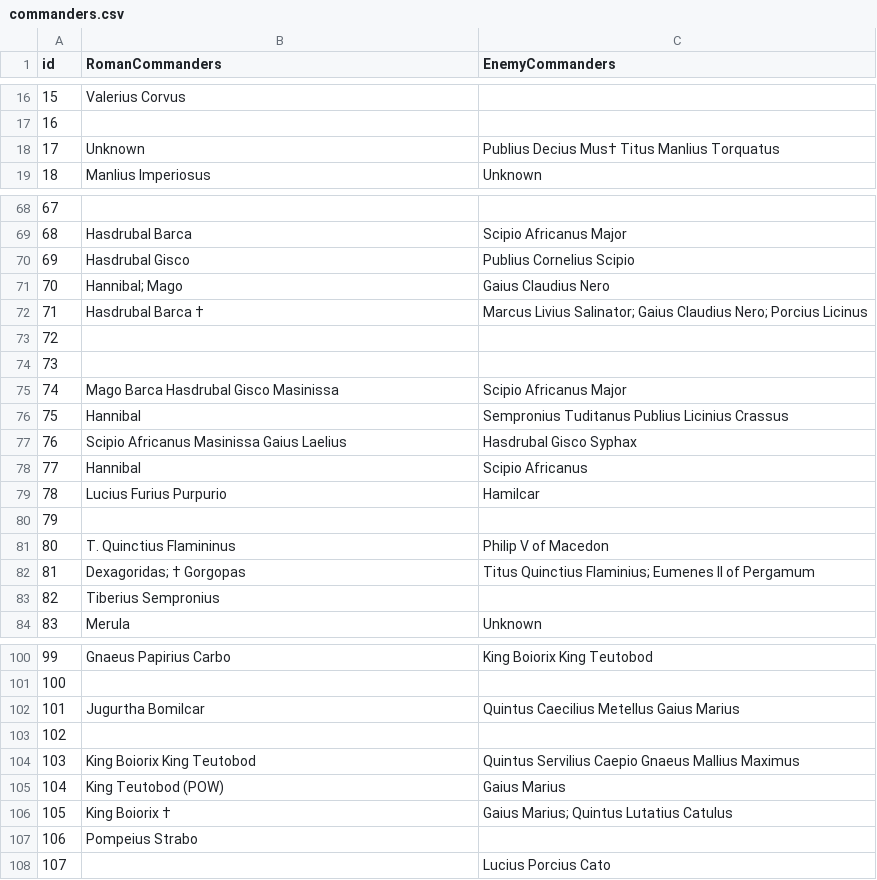
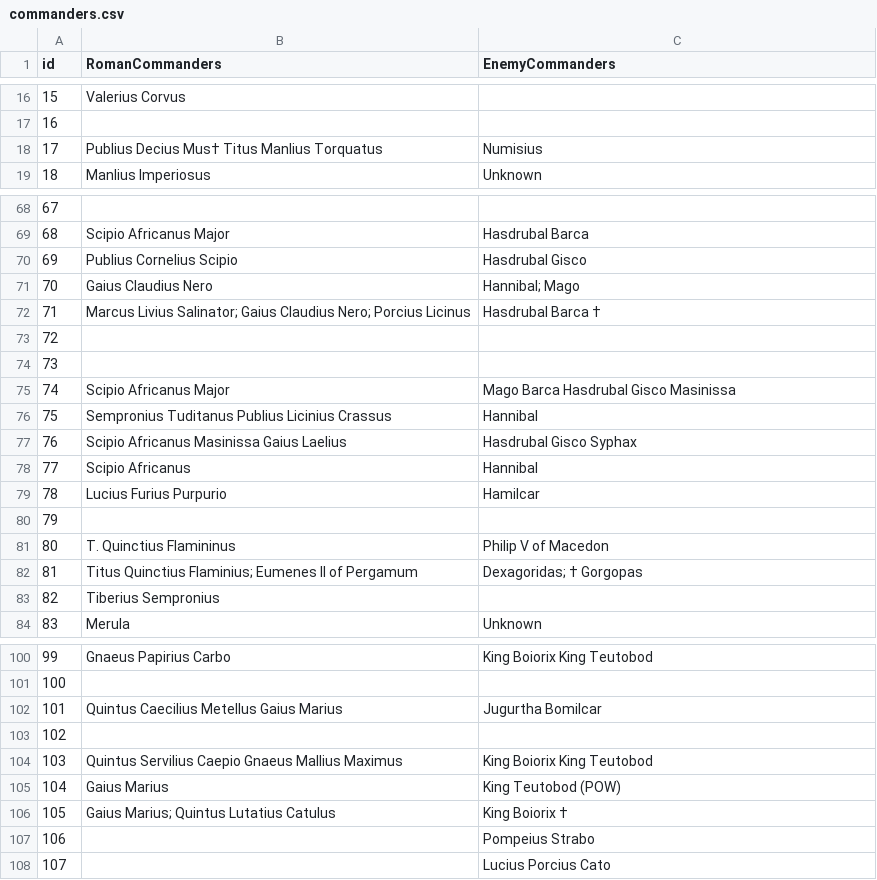
Before and after one commit to MatteoSalvino/VA-Roman-Empire, a CSV file: src/assets/commanders.csv, drawn as a sheet; only a part is shown, gaps mark what is left out; the diff covers the shown part only.

Commit message:
Dataset: major improvement

```diff
--- a/src/assets/commanders.csv
+++ b/src/assets/commanders.csv
@@ -17,3 +17,3 @@ id,RomanCommanders,EnemyCommanders
 16,,
-17,Unknown,Publius Decius Mus†  Titus Manlius Torquatus
+17,Publius Decius Mus†  Titus Manlius Torquatus,Numisius
 18,Manlius Imperiosus,Unknown
@@ -68,12 +68,12 @@ id,RomanCommanders,EnemyCommanders
 67,,
-68,Hasdrubal Barca,Scipio Africanus Major
-69,Hasdrubal Gisco,Publius Cornelius Scipio
-70,Hannibal; Mago,Gaius Claudius Nero
-71,Hasdrubal Barca † ,Marcus Livius Salinator; Gaius Claudius Nero; Porcius Licinus
+68,Scipio Africanus Major,Hasdrubal Barca
+69,Publius Cornelius Scipio,Hasdrubal Gisco
+70,Gaius Claudius Nero,Hannibal; Mago
+71,Marcus Livius Salinator; Gaius Claudius Nero; Porcius Licinus,Hasdrubal Barca † 
 72,,
 73,,
-74,Mago Barca Hasdrubal Gisco Masinissa,Scipio Africanus Major
-75,Hannibal,Sempronius Tuditanus Publius Licinius Crassus
+74,Scipio Africanus Major,Mago Barca Hasdrubal Gisco Masinissa
+75,Sempronius Tuditanus Publius Licinius Crassus,Hannibal
 76,Scipio Africanus Masinissa Gaius Laelius,Hasdrubal Gisco Syphax
-77,Hannibal,Scipio Africanus
+77,Scipio Africanus,Hannibal
 78,Lucius Furius Purpurio,Hamilcar
@@ -81,3 +81,3 @@ id,RomanCommanders,EnemyCommanders
 80,T. Quinctius Flamininus,Philip V of Macedon
-81,Dexagoridas; †  Gorgopas,Titus Quinctius Flaminius; Eumenes II of Pergamum
+81,Titus Quinctius Flaminius; Eumenes II of Pergamum,Dexagoridas; †  Gorgopas
 82,Tiberius Sempronius,
@@ -101,8 +101,8 @@ id,RomanCommanders,EnemyCommanders
 100,,
-101,Jugurtha Bomilcar,Quintus Caecilius Metellus Gaius Marius
+101,Quintus Caecilius Metellus Gaius Marius,Jugurtha Bomilcar
 102,,
-103,King Boiorix King Teutobod,Quintus Servilius Caepio Gnaeus Mallius Maximus
-104,King Teutobod (POW),Gaius Marius
-105,King Boiorix † ,Gaius Marius; Quintus Lutatius Catulus
-106,Pompeius Strabo,
+103,Quintus Servilius Caepio Gnaeus Mallius Maximus,King Boiorix King Teutobod
+104,Gaius Marius,King Teutobod (POW)
+105,Gaius Marius; Quintus Lutatius Catulus,King Boiorix † 
+106,,Pompeius Strabo
 107,,Lucius Porcius Cato
```
Also changed, not shown: 53 edited cells elsewhere in this file, src/assets/allies.csv.
